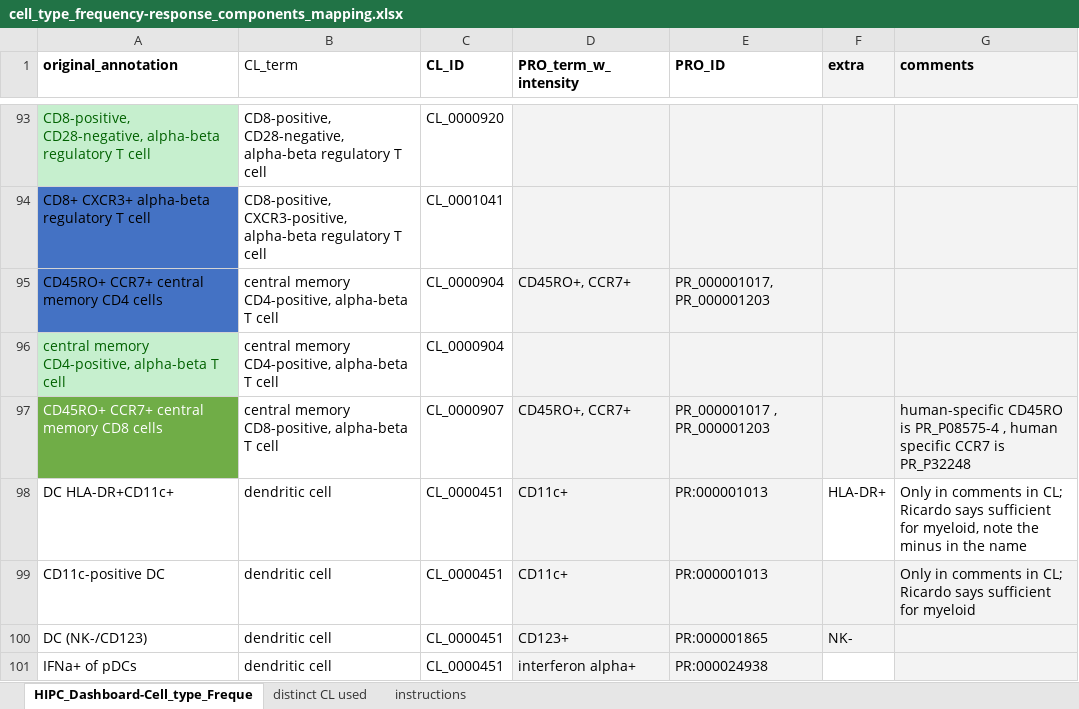
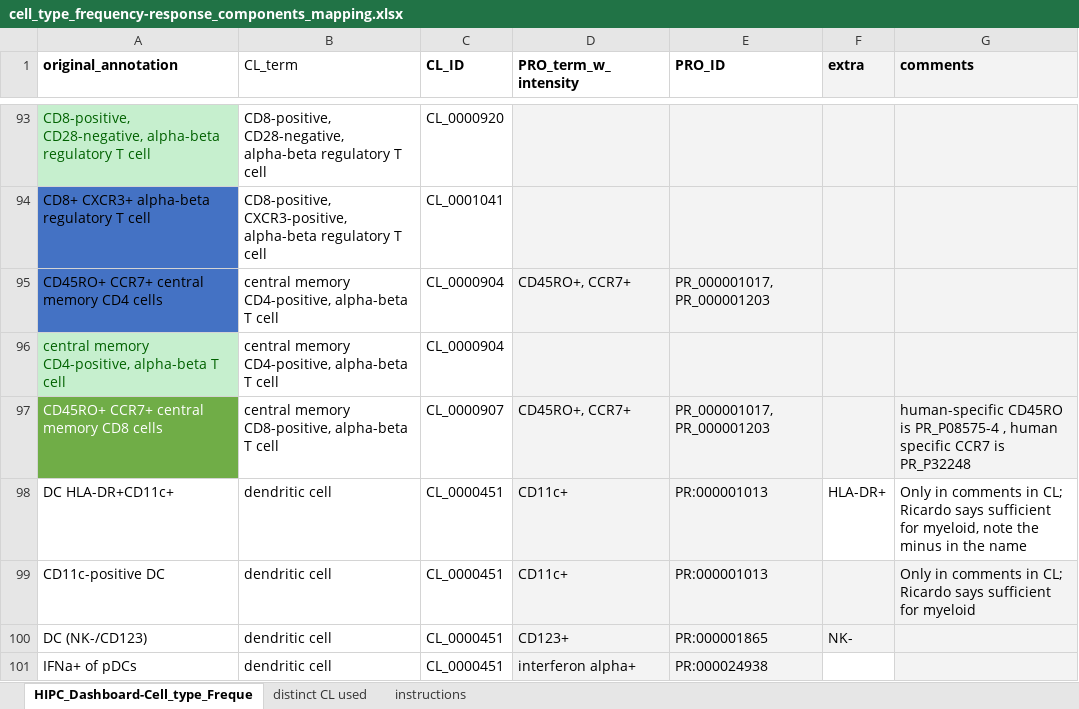
Before and after one commit to floratos-lab/hipc-dashboard-pipeline, an Excel workbook: source_data/cell_type_frequency-response_components_mapping.xlsx, sheet HIPC_Dashboard-Cell_type_Freque, drawn as a sheet; only a part is shown, gaps mark what is left out; values as stored, in another font and other column widths than the file's, no borders; the diff names each change by its address in the sheet, - before the commit and + after, or states it on an @@ line.

Commit message:
Update cell_type_frequency-response_components_mapping.xlsx
Remove character 160 blank spaces.

```diff
--- a/source_data/cell_type_frequency-response_components_mapping.xlsx (sheet HIPC_Dashboard-Cell_type_Freque)
+++ b/source_data/cell_type_frequency-response_components_mapping.xlsx (sheet HIPC_Dashboard-Cell_type_Freque)
-E97 (PRO_ID): PR_000001017 , PR_000001203
+E97 (PRO_ID): PR_000001017, PR_000001203
```
